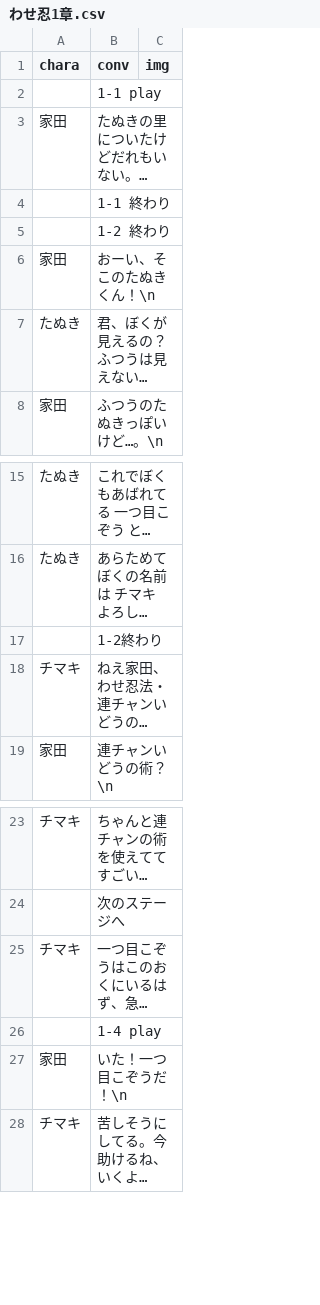
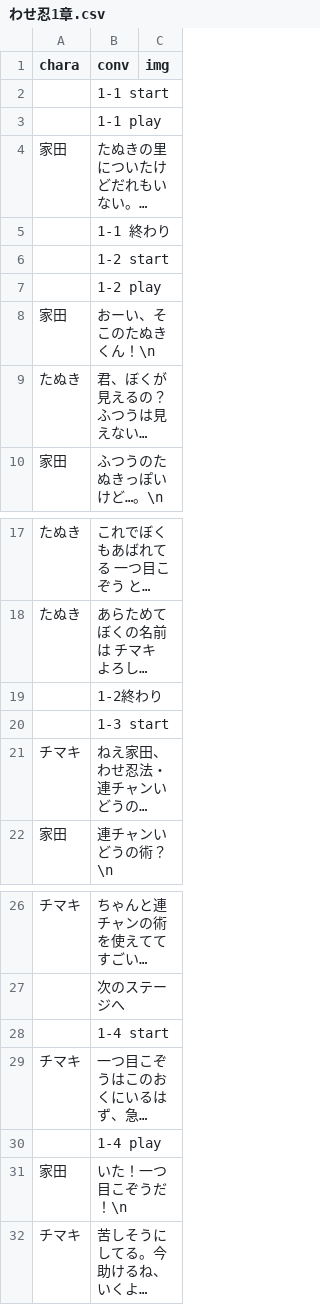
Before and after one commit to inouelab-waseda/unilab2023Net4.8, a CSV file: bin/Debug/わせ忍1章.csv, drawn as a sheet; only a part is shown, gaps mark what is left out; long unchanged cells end in …; addresses are those after the commit; the diff names each change by its address in the sheet, - before the commit and + after, or states it on an @@ line.

```diff
--- a/bin/Debug/わせ忍1章.csv
+++ b/bin/Debug/わせ忍1章.csv
+row 2:  | 1-1 start
-B6 (conv): 1-2 終わり
+B6 (conv): 1-2 start
+row 7:  | 1-2 play
+row 20:  | 1-3 start
+row 28:  | 1-4 start
```
Also changed, not shown: bin/Debug/わせ忍2章.csv, bin/Debug/わせ忍3章.csv, 7 other files.
